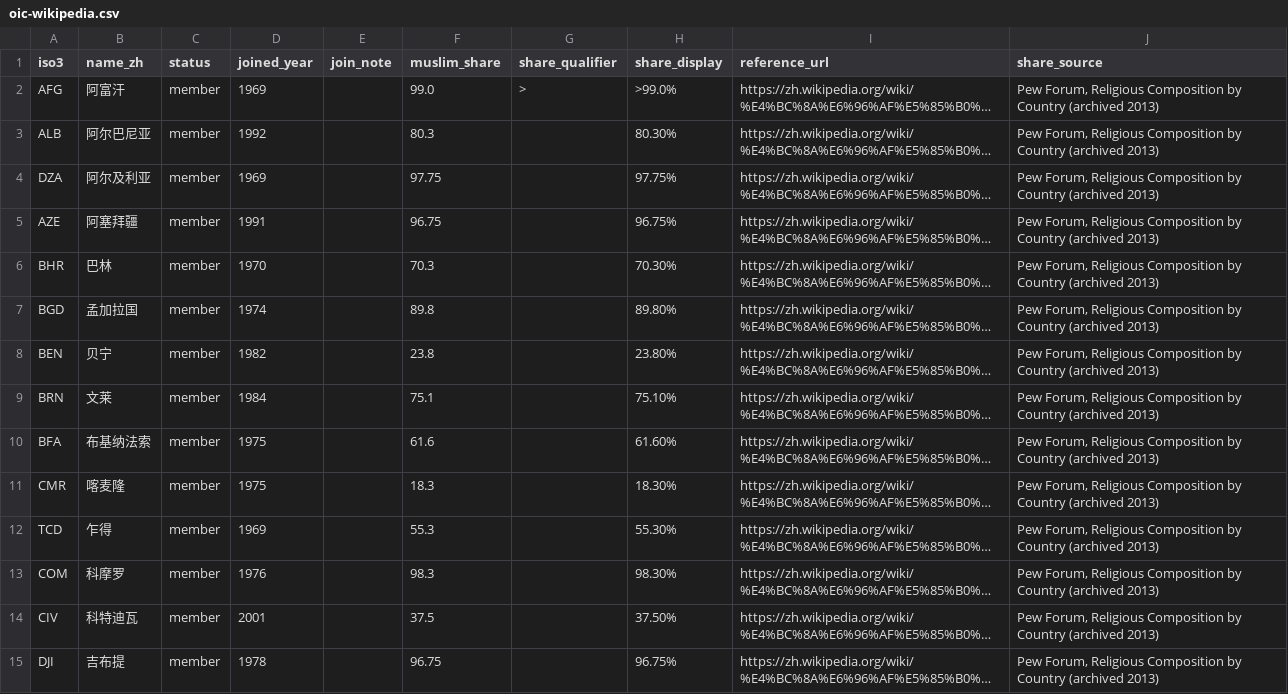
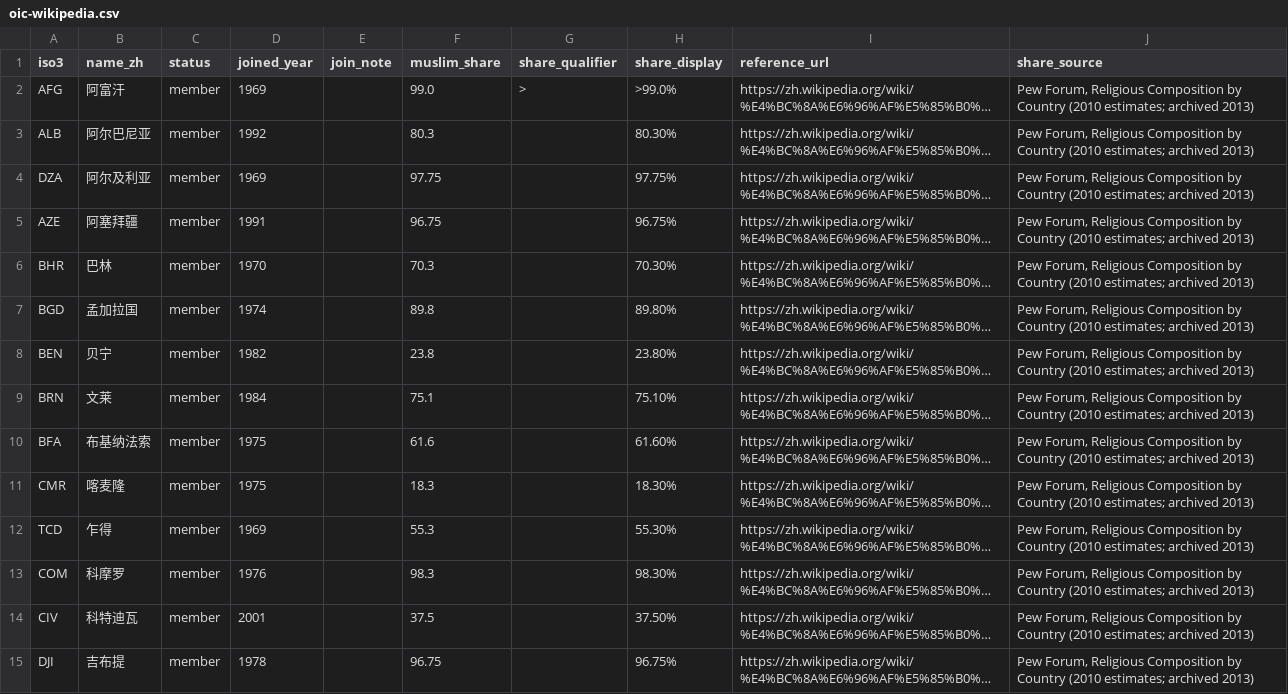
Before and after one commit to wangec-nju/global-muslim-markets, a CSV file: data/reference/oic-wikipedia.csv, drawn as a sheet; only a part is shown; long unchanged cells end in …; the diff covers the shown part only; the diff names each change by its address in the sheet, - before the commit and + after, or states it on an @@ line.

Commit message:
docs: verify Pew citation behind Wikipedia shares

```diff
--- a/data/reference/oic-wikipedia.csv
+++ b/data/reference/oic-wikipedia.csv
-J2:J15 (share_source): …by Country (archived 2013)
+J2:J15 (share_source): …by Country (2010 estimates; archived 2013)
```
Also changed, not shown: 43 edited cells elsewhere in this file, 7 other files.
